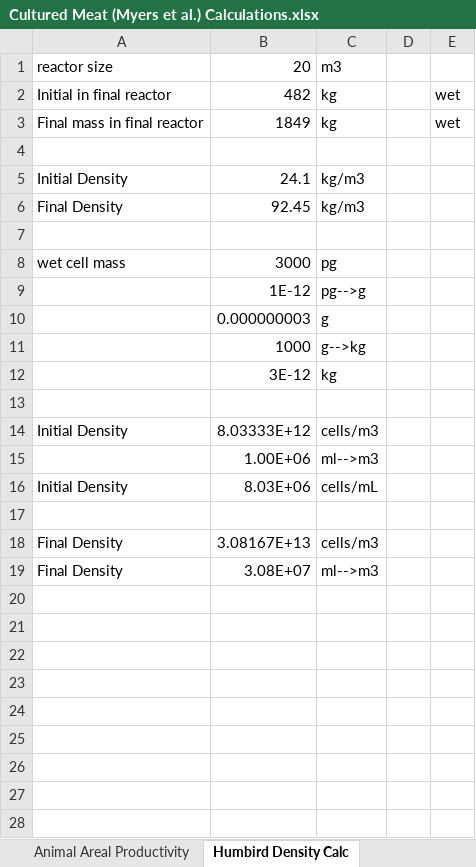
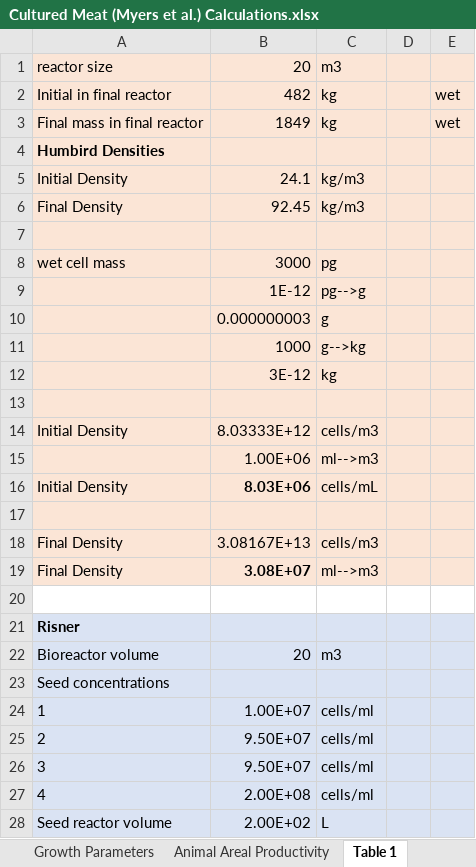
Before and after one commit to gabbymyers/Cultured-Meat-Nitrogen-Cycling, an Excel workbook: Cultured Meat (Myers et al.) Calculations.xlsx, sheet Table 1, drawn as a sheet; only a part is shown; values as stored, in another font and other column widths than the file's, no borders; charts and pictures not drawn; the diff covers the shown part only; the diff names each change by its address in the sheet, - before the commit and + after, or states it on an @@ line.

Commit message:
Add files via upload

```diff
--- a/Cultured Meat (Myers et al.) Calculations.xlsx (sheet Table 1)
+++ b/Cultured Meat (Myers et al.) Calculations.xlsx (sheet Table 1)
-sheet tab: Humbird Density Calc
+sheet tab: Table 1
-A1:E19 fill: none
+A1:E19 fill: #FBE5D6
-A4: (empty)
+A4: Humbird Densities
-B16 bold: off
+B16 bold: on
-B19 bold: off
+B19 bold: on
+row 20: (empty)
+row 21: Risner
+row 22: Bioreactor volume | 20 | m3
+row 23: Seed concentrations
+row 24: 1 | 1.00E+07 | cells/ml
+row 25: 2 | 9.50E+07 | cells/ml
+row 26: 3 | 9.50E+07 | cells/ml
+row 27: 4 | 2.00E+08 | cells/ml
+row 28: Seed reactor volume | 2.00E+02 | L
```
Also changed, not shown: 14 added rows elsewhere in this sheet, charts or pictures.
